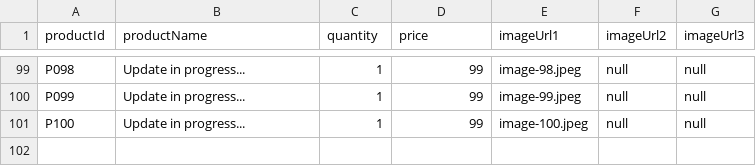
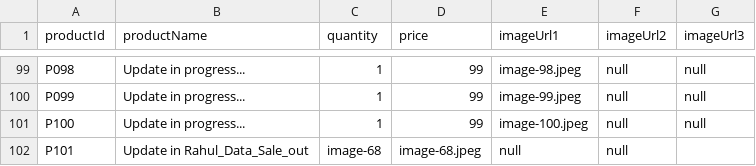
Before and after one commit to Urvashimahawar/urvashi.github.io, a CSV file: images/sample-products.csv, drawn as a sheet; only a part is shown, gaps mark what is left out.

Commit message:
Update sample-products.csv

```diff
--- a/images/sample-products.csv
+++ b/images/sample-products.csv
@@ -101 +101,2 @@ P099,Update in progress...,1,99,image-99.jpeg,null,null
 P100,Update in progress...,1,99,image-100.jpeg,null,null
+P101,Update in Rahul_Data_Sale_out,image-68,image-68.jpeg,null,null
```
